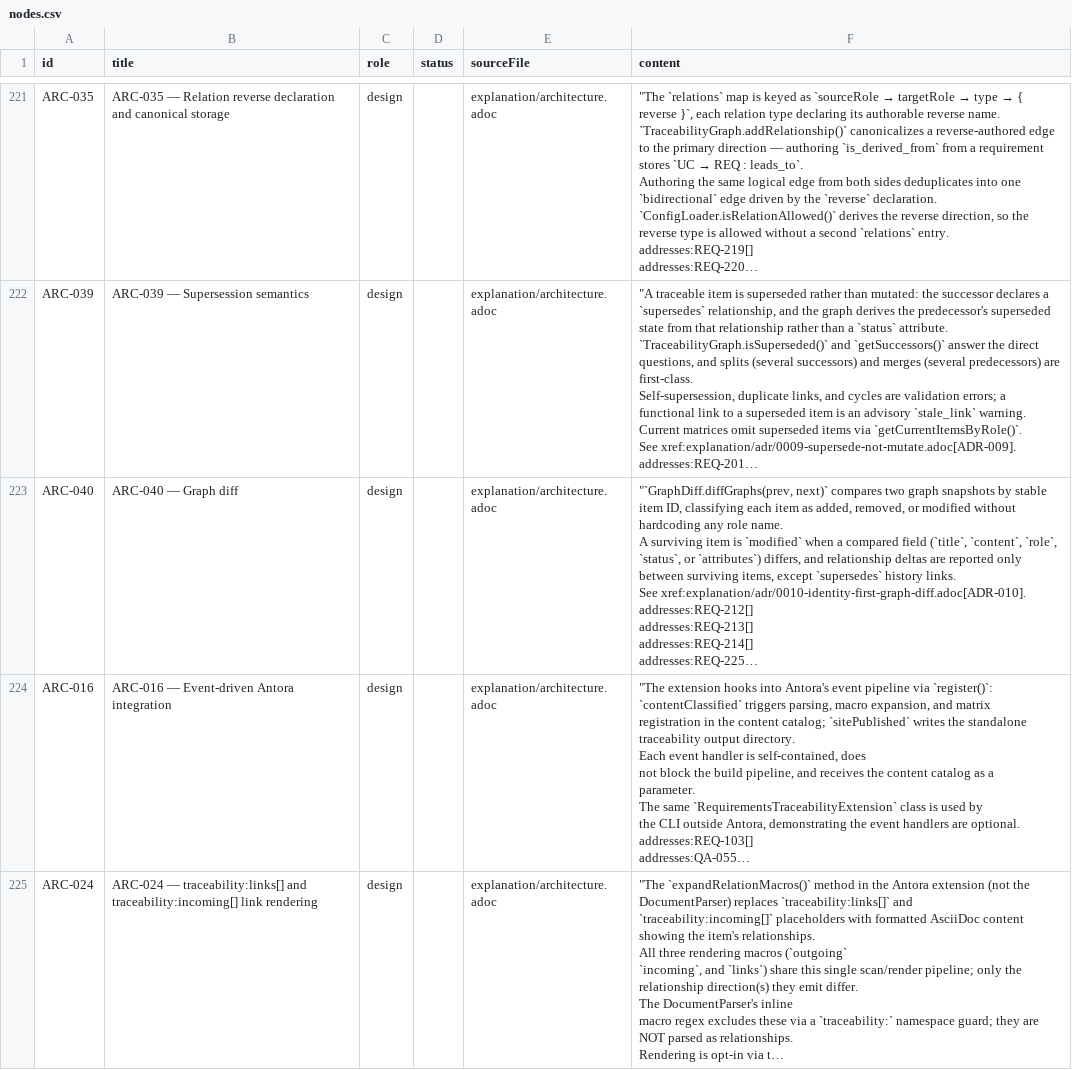
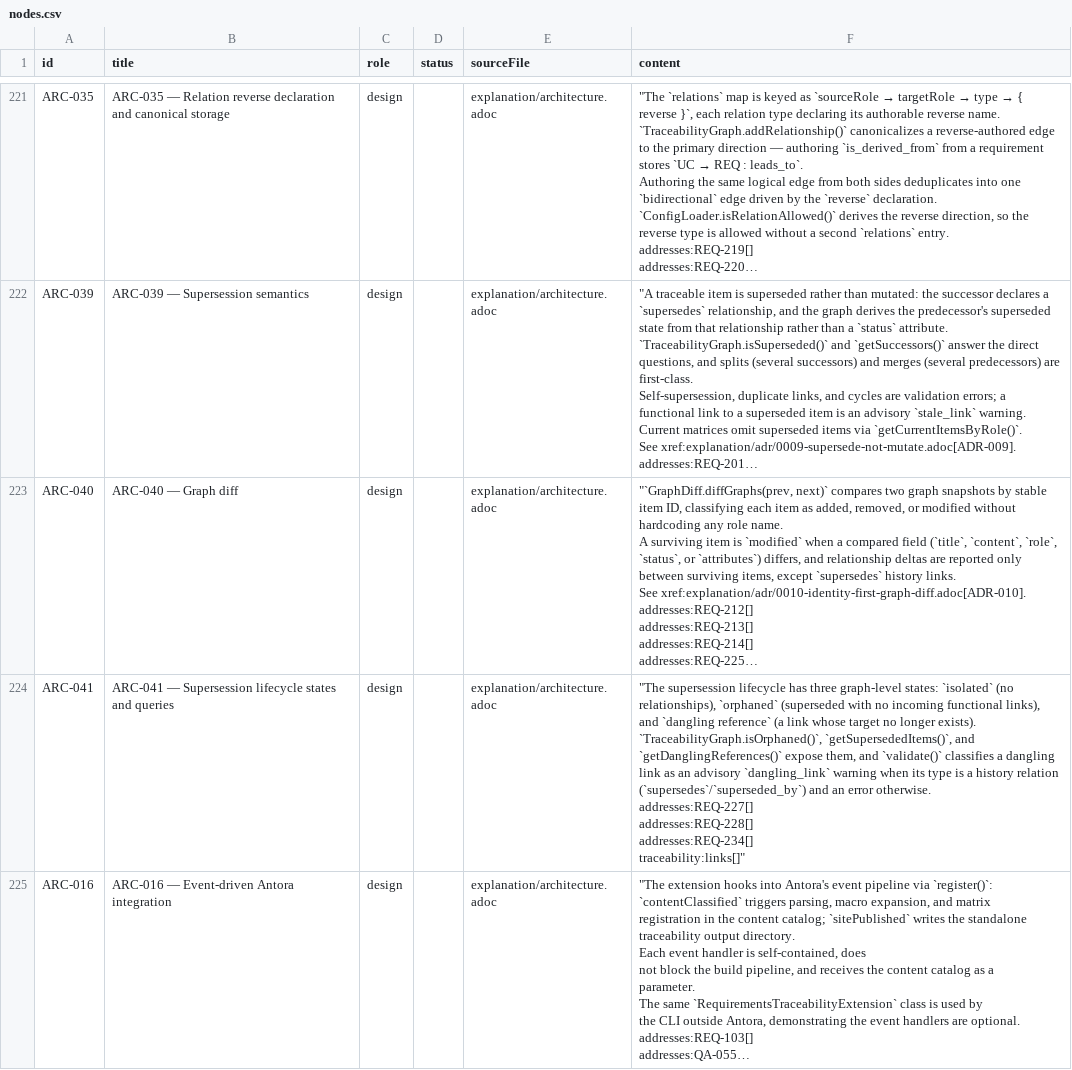
Before and after one commit to rattermeyer/antora-tracer, a CSV file: examples/tracer/modules/ROOT/attachments/traceability/nodes.csv, drawn as a sheet; only a part is shown, gaps mark what is left out; the shorter side is filled out with more unchanged rows; long unchanged cells end in …; ↵ is a line break in a cell; the diff covers the shown part only; the diff names each change by its address in the sheet, - before the commit and + after, or states it on an @@ line.

Commit message:
docs(architecture): add design items for the supersession lifecycle
ARC-041-044 cover the 12 new requirements (orphaned/isolated/dangling, overview page, render toggle, archive/remove CLI).
Coverage: requirements-to-design 63.6% -> 70.1%.

```diff
--- a/examples/tracer/modules/ROOT/attachments/traceability/nodes.csv
+++ b/examples/tracer/modules/ROOT/attachments/traceability/nodes.csv
+row 224: ARC-041 | ARC-041 — Supersession lifecycle states and queries | design |  | explanation/architecture.adoc | "The supersession lifecycle has three graph-level states: `isolated` (no relationships), `orphaned` (superseded with no incoming functional links), and `dangling reference` (a link whose target no longer exists). ↵ `TraceabilityGraph.isOrphaned()`, `getSupersededItems()`, and `getDanglingReferences()` expose them, and `validate()` classifies a dangling link as an advisory `dangling_link` warning when its type is a history relation (`supersedes`/`superseded_by`) and an error otherwise. ↵ addresses:REQ-227[] ↵ addresses:REQ-228[] ↵ addresses:REQ-234[] ↵ traceability:links[]"
```
Also changed, not shown: 3 added rows elsewhere in this file, examples/tracer/modules/ROOT/attachments/traceability/matrix-requirements-to-design.csv, examples/tracer/modules/ROOT/attachments/traceability/relationships.csv, 6 other files.
